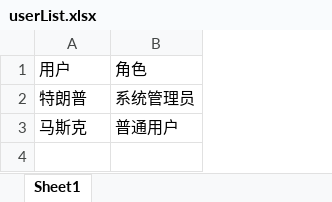
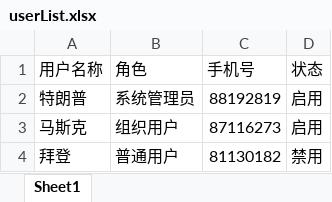
Before and after one commit to Aram479/ai-manage-system, an Excel workbook: public/userList.xlsx, sheet Sheet1, drawn as a sheet; values as stored, in another font and other column widths than the file's, no borders; table styles not drawn; the diff names each change by its address in the sheet, - before the commit and + after, or states it on an @@ line.

```diff
--- a/public/userList.xlsx (sheet Sheet1)
+++ b/public/userList.xlsx (sheet Sheet1)
+column C (手机号), rows 2-3: 88192819 | 87116273
+column D (状态), rows 2-3: 启用 | 启用
-A1: 用户
+A1: 用户名称
-B3 (角色): 普通用户
+B3 (角色): 组织用户
+row 4: 拜登 | 普通用户 | 81130182 | 禁用
```
Also changed, not shown: public/orderList.xlsx, public/roleList.xlsx, 1 other file.
